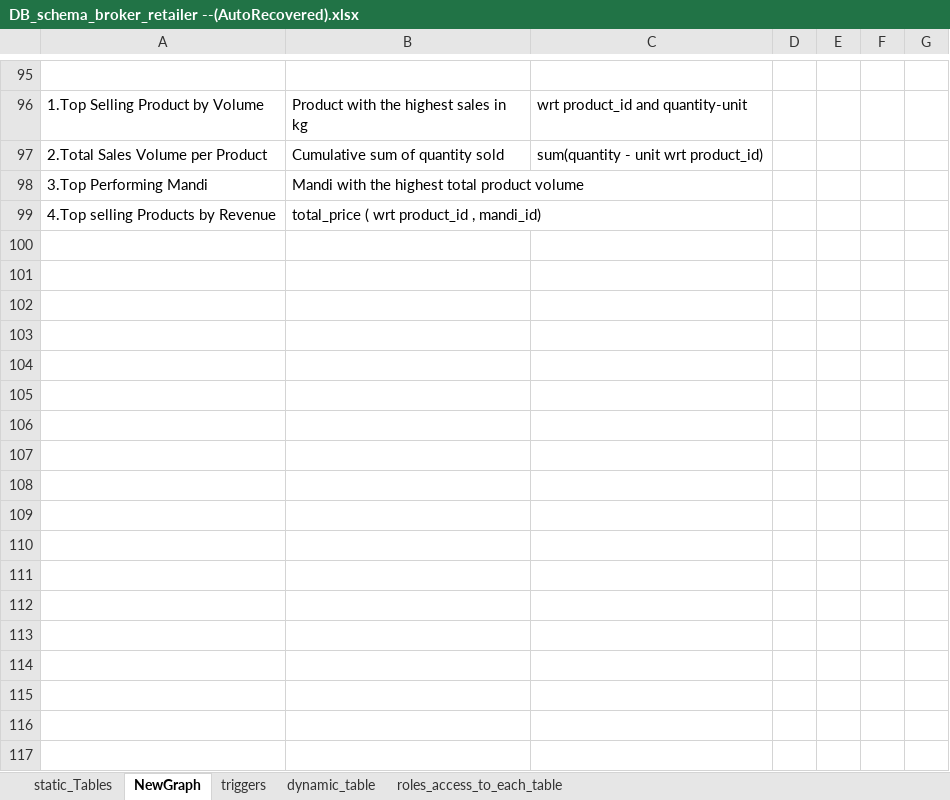
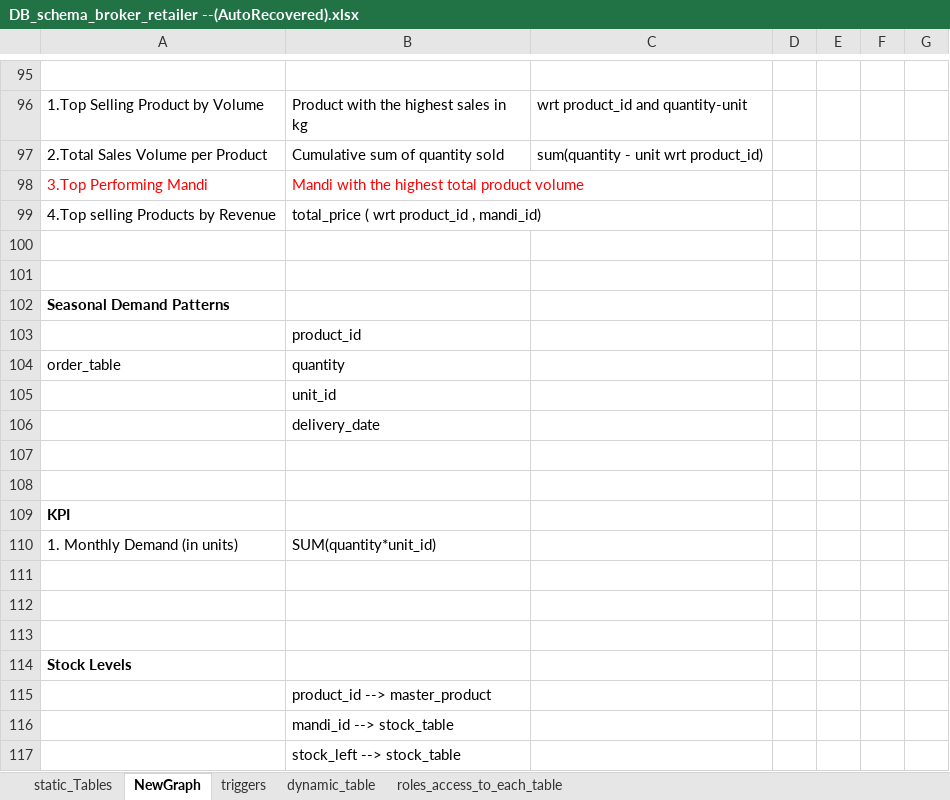
Before and after one commit to PragaL15/farmer_application_backend, an Excel workbook: DB_schema_broker_retailer --(AutoRecovered).xlsx, sheet NewGraph, drawn as a sheet; only a part is shown, gaps mark what is left out; values as stored, in another font and other column widths than the file's, no borders; the diff covers the shown part only; the diff names each change by its address in the sheet, - before the commit and + after, or states it on an @@ line.

Commit message:
Updated excel with KPI

```diff
--- a/DB_schema_broker_retailer --(AutoRecovered).xlsx (sheet NewGraph)
+++ b/DB_schema_broker_retailer --(AutoRecovered).xlsx (sheet NewGraph)
-A98:B98 text colour: black
+A98:B98 text colour: #FF0000
+row 100: (empty)
+row 101: (empty)
+row 102: Seasonal Demand Patterns
+row 103:  | product_id
+row 104: order_table | quantity
+row 105:  | unit_id
+row 106:  | delivery_date
+row 107: (empty)
+row 108: (empty)
+row 109: KPI
+row 110: 1. Monthly Demand (in units) | SUM(quantity*unit_id)
+row 111: (empty)
+row 112: (empty)
+row 113: (empty)
+row 114: Stock Levels
+row 115:  | product_id --> master_product
+row 116:  | mandi_id --> stock_table
+row 117:  | stock_left --> stock_table
```
Also changed, not shown: 22 added rows and 1 edited cell elsewhere in this sheet, sheet dynamic_table.
